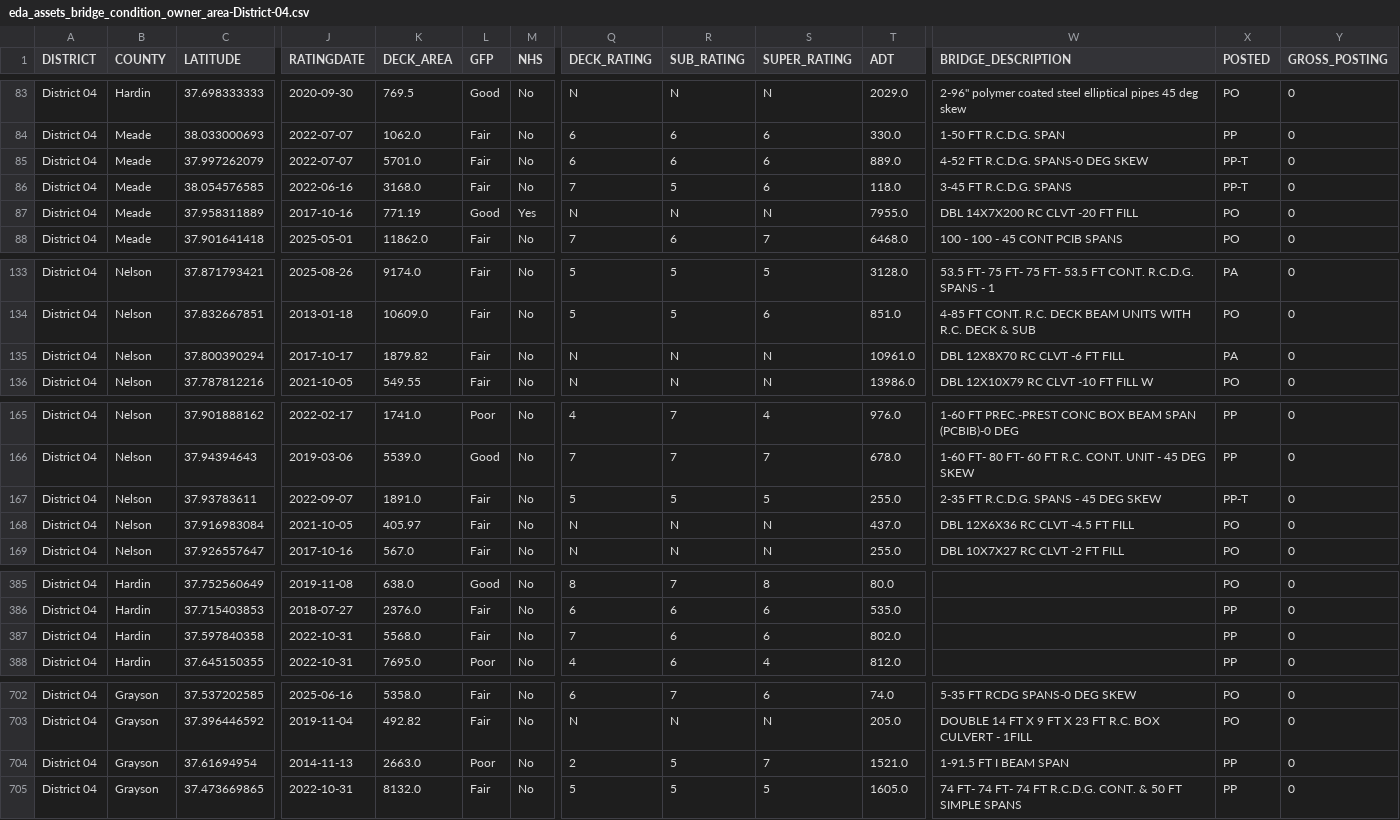
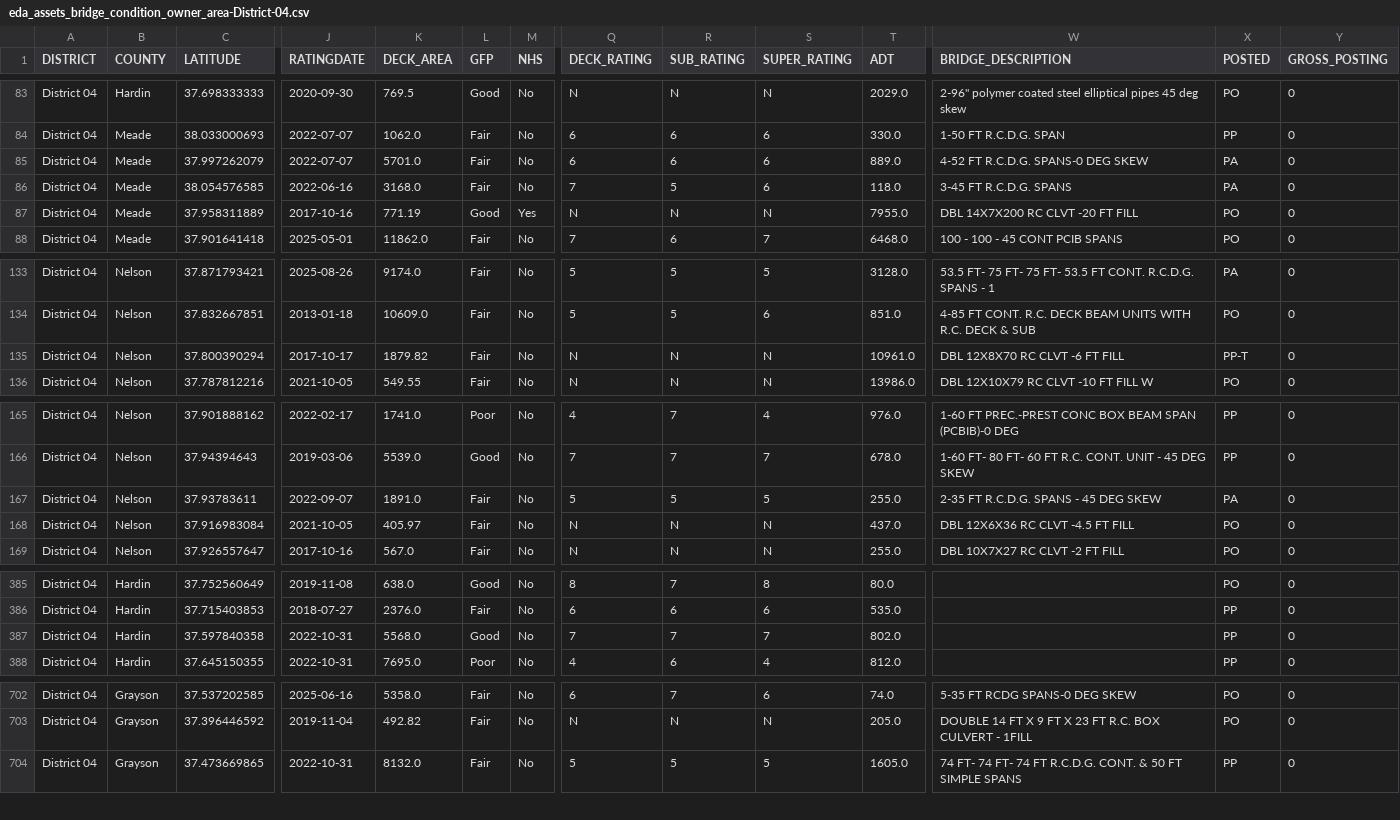
Before and after one commit to chrislambert-ky/analysis-eda-tool, a CSV file: data/report/eda_assets_bridge_condition_owner_area/eda_assets_bridge_condition_owner_area-District-04.csv, drawn as a sheet; only a part is shown, gaps mark what is left out; rows hold the shown columns only; the diff covers the shown part only; the diff names each change by its address in the sheet, - before the commit and + after, or states it on an @@ line.

```diff
--- a/data/report/eda_assets_bridge_condition_owner_area/eda_assets_bridge_condition_owner_area-District-04.csv
+++ b/data/report/eda_assets_bridge_condition_owner_area/eda_assets_bridge_condition_owner_area-District-04.csv
-X85:X86 (POSTED): PP-T
+X85:X86 (POSTED): PA
-X135 (POSTED): PA
+X135 (POSTED): PP-T
-X167 (POSTED): PP-T
+X167 (POSTED): PA
-L387 (GFP): Fair
+L387 (GFP): Good
-R387 (SUB_RATING): 6
+R387 (SUB_RATING): 7
-S387 (SUPER_RATING): 6
+S387 (SUPER_RATING): 7
-row 704: District 04 | Grayson | 37.61694954 | 2014-11-13 | 2663.0 | Poor | No | 2 | 5 | 7 | 1521.0 | 1-91.5 FT I BEAM SPAN | PP | 0
```
Also changed, not shown: 7 edited cells elsewhere in this file, data/report/eda_assets_bridge_condition_owner_area/eda_assets_bridge_condition_owner_area-District-01.csv, data/report/eda_assets_bridge_condition_owner_area/eda_assets_bridge_condition_owner_area-District-07.csv, 28 other files.
